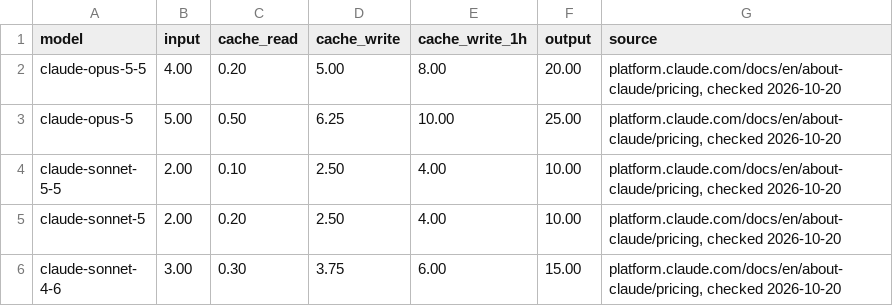
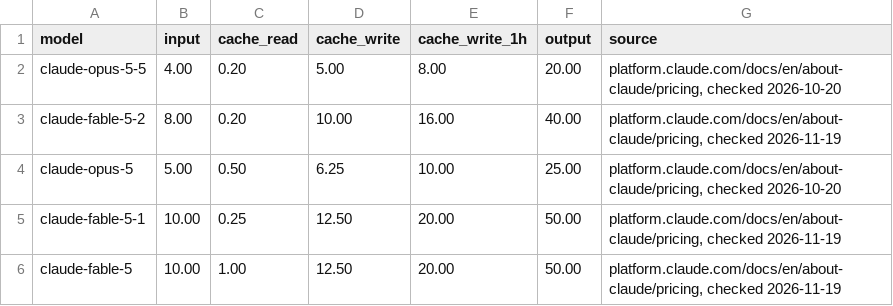
Before and after one commit to chigkim/lmg, a CSV file: src/llm_gateway/prices.csv, drawn as a sheet; only a part is shown; the shorter side is filled out with more unchanged rows; the diff covers the shown part only.

Commit message:
feat: price Gemini 4 Neon, GPT-6.2 Sol and Astra, GPT-6 Astra, GPT-6.1 Terra, Claude Fable 5 to 5.2, Opus 4.6 to 4.8 and gpt-oss-120b

```diff
--- a/src/llm_gateway/prices.csv
+++ b/src/llm_gateway/prices.csv
@@ -2,2 +2,5 @@ model,input,cache_read,cache_write,cache_write_1h,output,source
 claude-opus-5-5,4.00,0.20,5.00,8.00,20.00,"platform.claude.com/docs/en/about-claude/pricing, checked 2026-10-20"
+claude-fable-5-2,8.00,0.20,10.00,16.00,40.00,"platform.claude.com/docs/en/about-claude/pricing, checked 2026-11-19"
 claude-opus-5,5.00,0.50,6.25,10.00,25.00,"platform.claude.com/docs/en/about-claude/pricing, checked 2026-10-20"
+claude-fable-5-1,10.00,0.25,12.50,20.00,50.00,"platform.claude.com/docs/en/about-claude/pricing, checked 2026-11-19"
+claude-fable-5,10.00,1.00,12.50,20.00,50.00,"platform.claude.com/docs/en/about-claude/pricing, checked 2026-11-19"
```
Also changed, not shown: 9 added rows and 1 edited cell elsewhere in this file.
